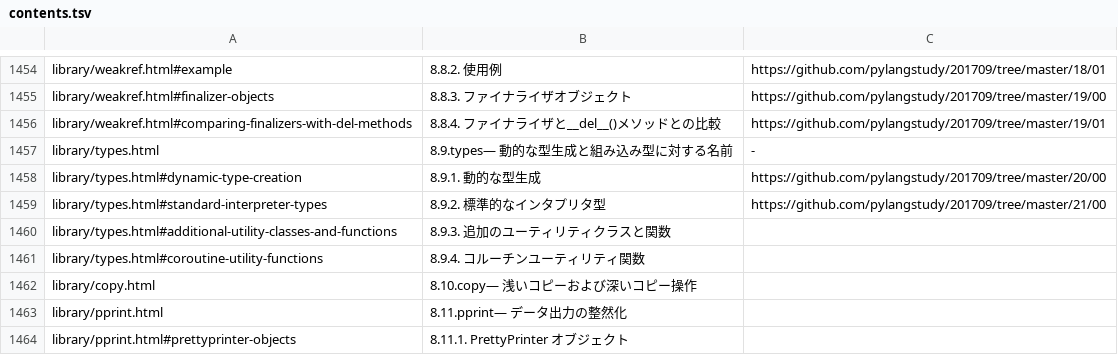
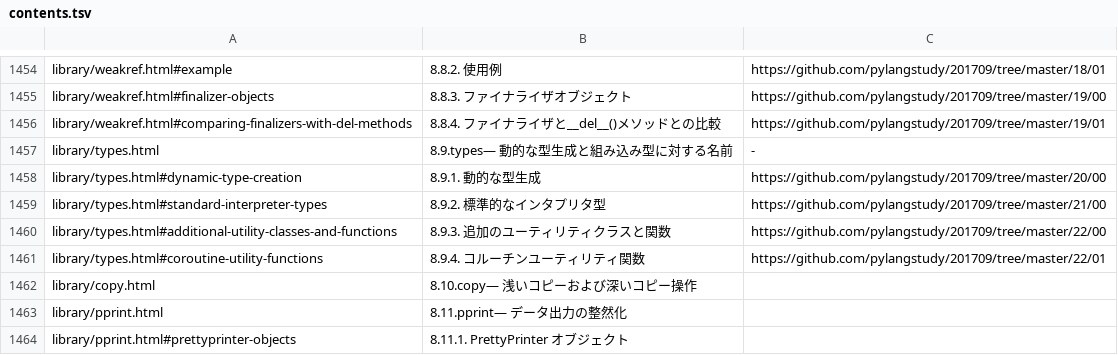
Before and after one commit to pylangstudy/docs.python.jp.Progress.v0, a TSV file: docs/contents.tsv, drawn as a sheet; only a part is shown, gaps mark what is left out.

Commit message:
https://docs.python.jp/3/library/types.html#coroutine-utility-functions

```diff
--- a/docs/contents.tsv
+++ b/docs/contents.tsv
@@ -1459,4 +1459,4 @@ library/types.html#dynamic-type-creation	8.9.1. 動的な型生成	https://githu
 library/types.html#standard-interpreter-types	8.9.2. 標準的なインタプリタ型	https://github.com/pylangstudy/201709/tree/master/21/00
-library/types.html#additional-utility-classes-and-functions	8.9.3. 追加のユーティリティクラスと関数	
-library/types.html#coroutine-utility-functions	8.9.4. コルーチンユーティリティ関数	
+library/types.html#additional-utility-classes-and-functions	8.9.3. 追加のユーティリティクラスと関数	https://github.com/pylangstudy/201709/tree/master/22/00
+library/types.html#coroutine-utility-functions	8.9.4. コルーチンユーティリティ関数	https://github.com/pylangstudy/201709/tree/master/22/01
 library/copy.html	8.10.copy— 浅いコピーおよび深いコピー操作	
```
